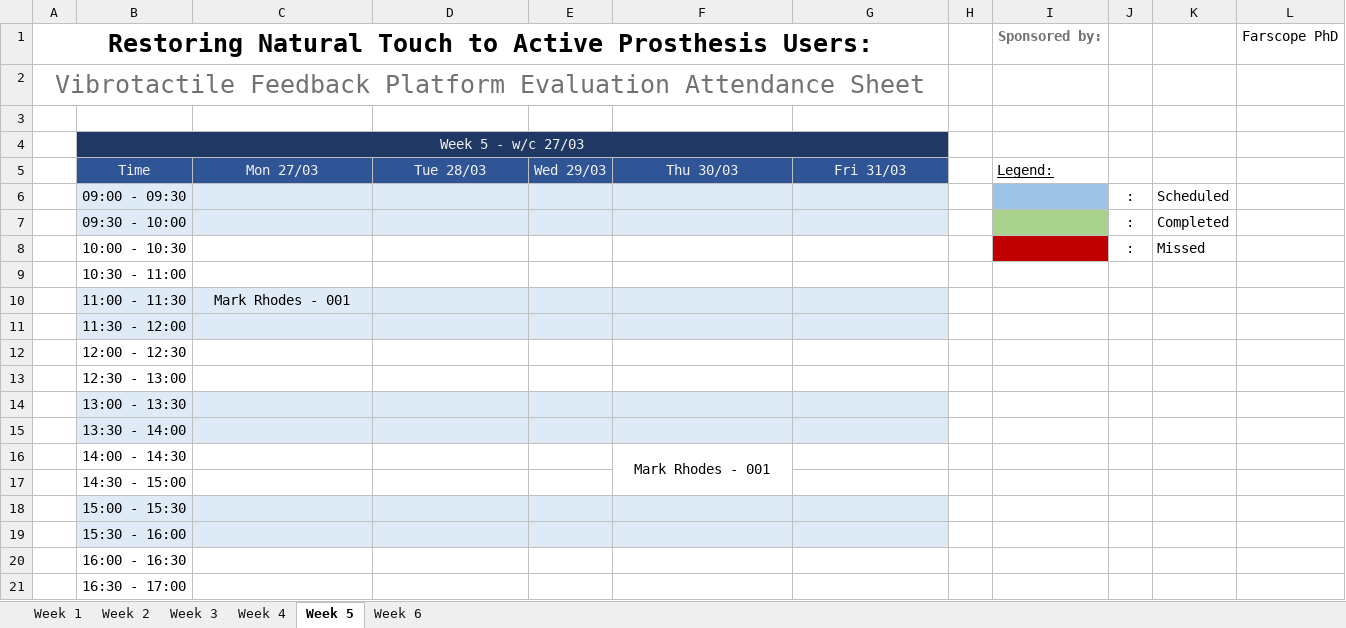
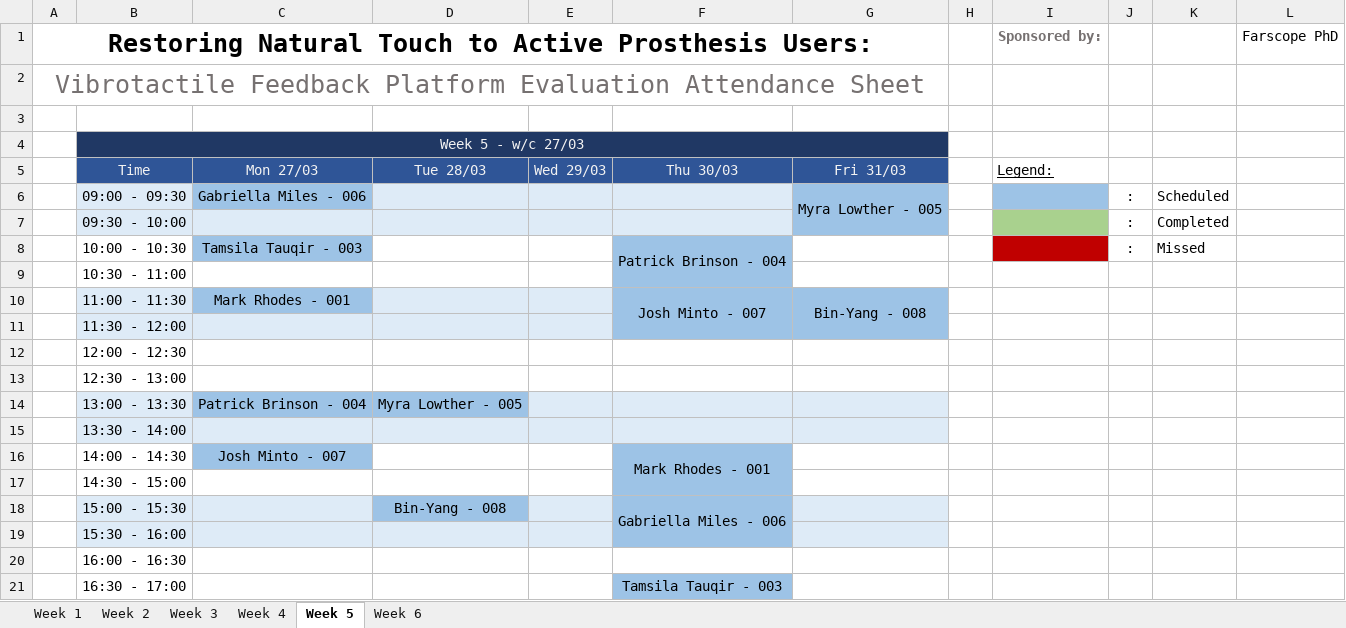
Before and after one commit to a98-smith/PlatformEvaluation, an Excel workbook: ExaminerTools/Docs and Forms/Attendance&Timekeeping.xlsx, sheet Week 5, drawn as a sheet; values as stored, in another font and other column widths than the file's, no borders; the diff names each change by its address in the sheet, - before the commit and + after, or states it on an @@ line.

```diff
--- a/ExaminerTools/Docs and Forms/Attendance&Timekeeping.xlsx (sheet Week 5)
+++ b/ExaminerTools/Docs and Forms/Attendance&Timekeeping.xlsx (sheet Week 5)
-C6: (empty)
+C6: Gabriella Miles - 006
-C6 fill: #DEEBF7
+C6 fill: #9DC3E6
-G6: (empty)
+G6: Myra Lowther - 005
-G6:G7 fill: #DEEBF7
+G6:G7 fill: #9DC3E6
+G6:G7 merged
-C8: (empty)
+C8: Tamsila Tauqir - 003
-C8 fill: none
+C8 fill: #9DC3E6
-F8: (empty)
+F8: Patrick Brinson - 004
-F8:F9 fill: none
+F8:F9 fill: #9DC3E6
+F8:F9 merged
-C10 fill: #DEEBF7
+C10 fill: #9DC3E6
-F10: (empty)
+F10: Josh Minto - 007
-F10:G11 fill: #DEEBF7
+F10:G11 fill: #9DC3E6
+F10:F11 merged
-G10: (empty)
+G10: Bin-Yang - 008
+G10:G11 merged
-C14: (empty)
+C14: Patrick Brinson - 004
-C14:D14 fill: #DEEBF7
+C14:D14 fill: #9DC3E6
-D14: (empty)
+D14: Myra Lowther - 005
-C16: (empty)
+C16: Josh Minto - 007
-C16 fill: none
+C16 fill: #9DC3E6
-F16:F17 fill: none
+F16:F17 fill: #9DC3E6
-D18: (empty)
+D18: Bin-Yang - 008
-D18 fill: #DEEBF7
+D18 fill: #9DC3E6
-F18: (empty)
+F18: Gabriella Miles - 006
-F18:F19 fill: #DEEBF7
+F18:F19 fill: #9DC3E6
+F18:F19 merged
-F21: (empty)
+F21: Tamsila Tauqir - 003
-F21 fill: none
+F21 fill: #9DC3E6
```
Also changed, not shown: sheet Week 3, sheet Week 2, sheet Week 4, sheet Week 1.
